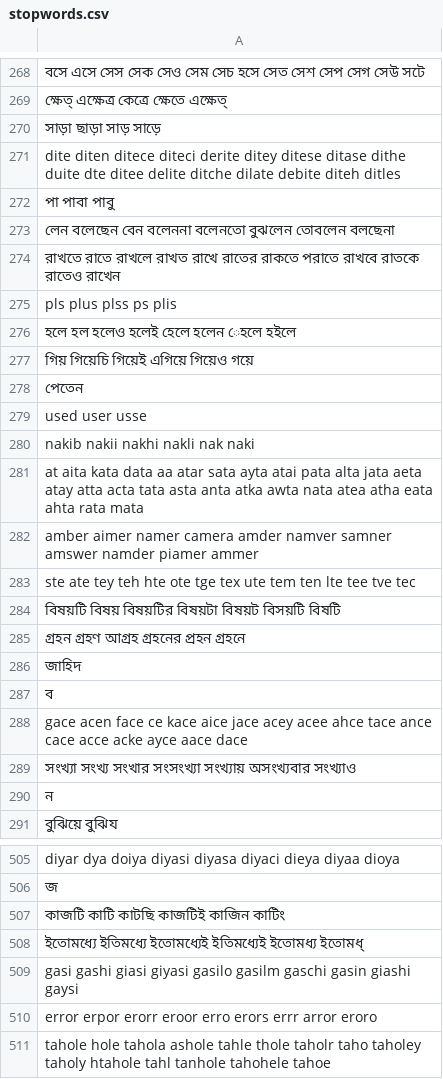
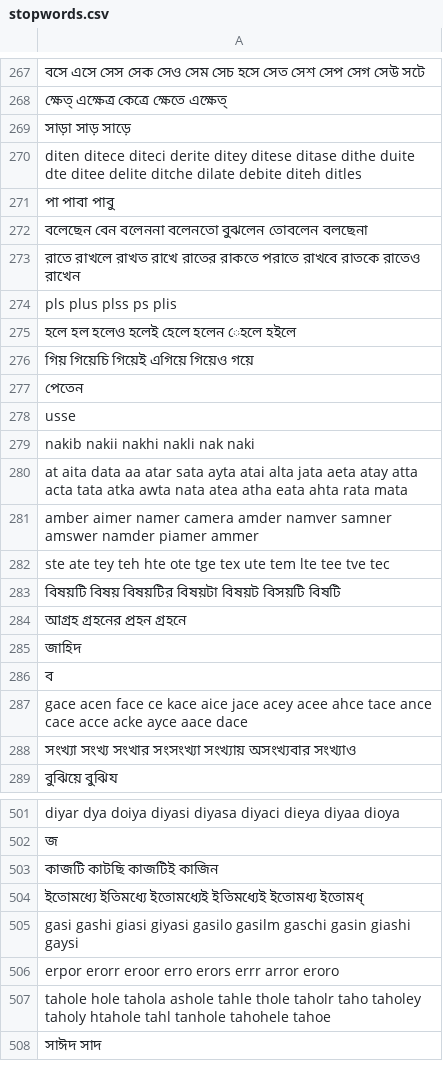
Before and after one commit to hafiz031/top-tokens, a CSV file: stopwords.csv, drawn as a sheet; only a part is shown, gaps mark what is left out; the shorter side is filled out with more unchanged rows; removed rows and columns are numbered as before the commit, all else as after; the diff covers the shown part only; the diff names each change by its address in the sheet, - before the commit and + after, or states it on an @@ line.

```diff
--- a/stopwords.csv
+++ b/stopwords.csv
-A269: সাড়া ছাড়া সাড় সাড়ে
+A269: সাড়া সাড় সাড়ে
-A270: dite diten ditece…
+A270: diten ditece…
-A272: লেন বলেছেন বেন…
+A272: বলেছেন বেন…
-A273: রাখতে রাতে রাখলে…
+A273: রাতে রাখলে…
-A278: used user usse
+A278: usse
-A280: at aita kata data aa atar sata ayta atai pata alta jata aeta atay atta acta tata asta anta atka awta…
+A280: at aita data aa atar sata ayta atai alta jata aeta atay atta acta tata atka awta…
-A282: …ute tem ten lte tee…
+A282: …ute tem lte tee…
-A284: গ্রহন গ্রহণ আগ্রহ গ্রহনের প্রহন গ্রহনে
+A284: আগ্রহ গ্রহনের প্রহন গ্রহনে
-row 290: ন
-A503: কাজটি কাটি কাটছি কাজটিই কাজিন কাটিং
+A503: কাজটি কাটছি কাজটিই কাজিন
-A506: error erpor erorr…
+A506: erpor erorr…
```
Also changed, not shown: 1 added row, 3 removed rows and 116 edited cells elsewhere in this file, 3 other files.
